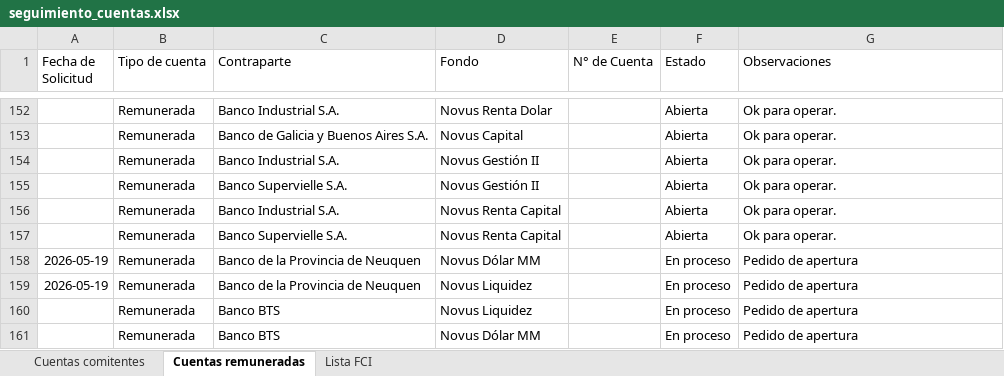
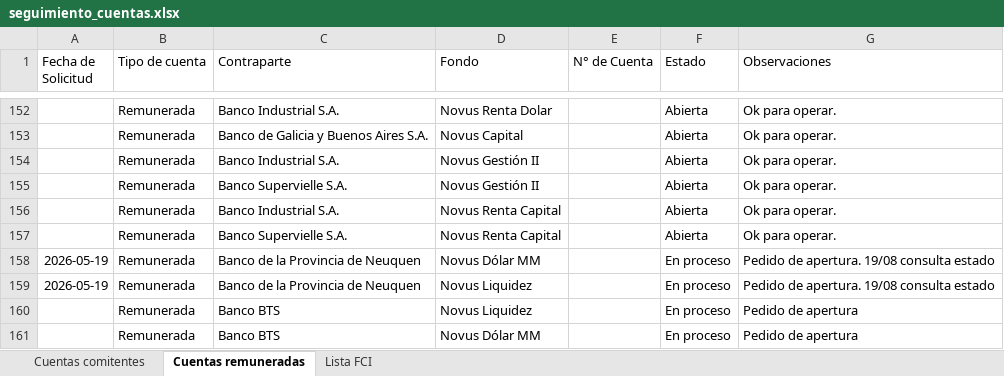
Before and after one commit to lsancci-ops/Novus-Dashboard, an Excel workbook: data/seguimiento_cuentas.xlsx, sheet Cuentas remuneradas, drawn as a sheet; only a part is shown, gaps mark what is left out; values as stored, in another font and other column widths than the file's, no borders; the diff names each change by its address in the sheet, - before the commit and + after, or states it on an @@ line.

Commit message:
Seguimiento de cuentas · LS · 2026-08-19 14:54

```diff
--- a/data/seguimiento_cuentas.xlsx (sheet Cuentas remuneradas)
+++ b/data/seguimiento_cuentas.xlsx (sheet Cuentas remuneradas)
-G158:G159 (Observaciones): Pedido de apertura
+G158:G159 (Observaciones): Pedido de apertura. 19/08 consulta estado
```
